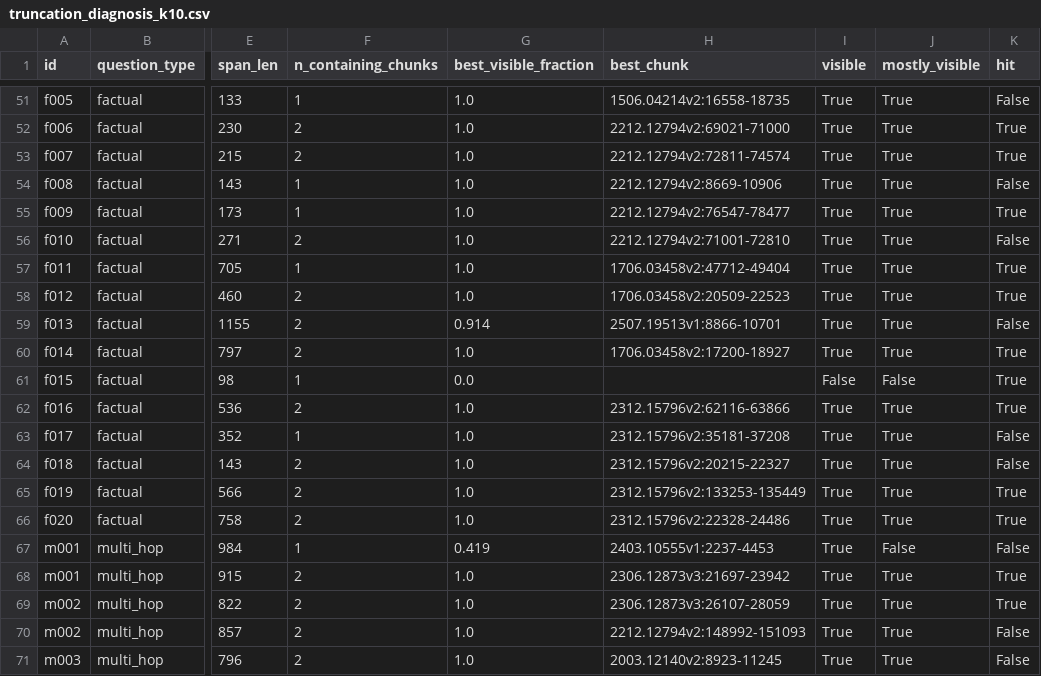
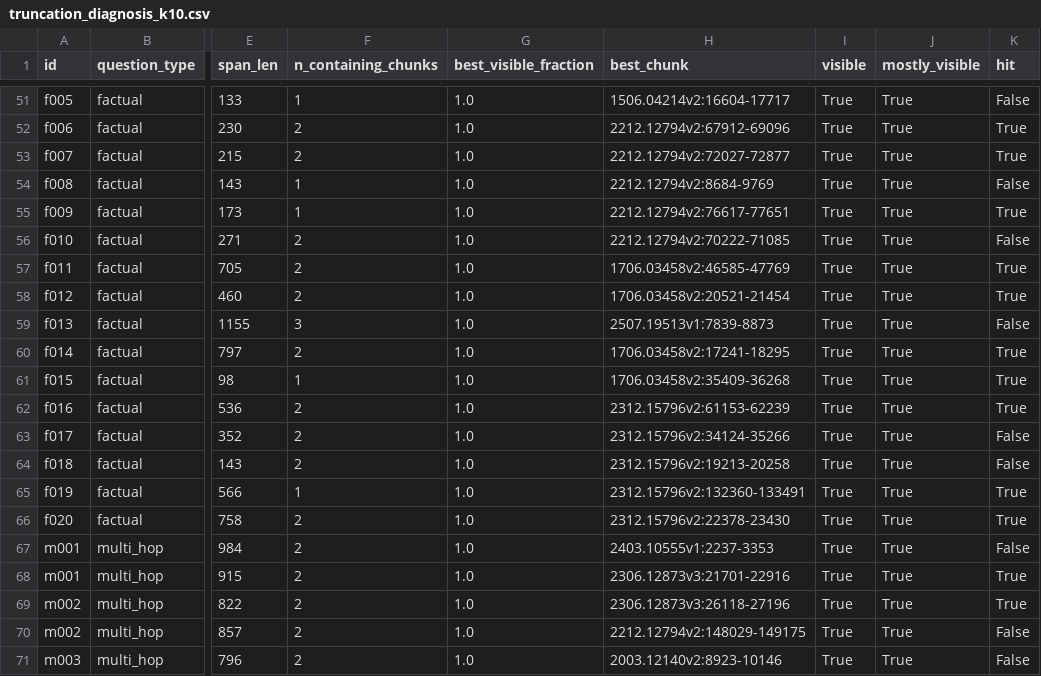
Before and after one commit to roshantariq/rag-evaluation-lab, a CSV file: results/tables/truncation_diagnosis_k10.csv, drawn as a sheet; only a part is shown, gaps mark what is left out; the diff covers the shown part only; the diff names each change by its address in the sheet, - before the commit and + after, or states it on an @@ line.

```diff
--- a/results/tables/truncation_diagnosis_k10.csv
+++ b/results/tables/truncation_diagnosis_k10.csv
-H51 (best_chunk): 1506.04214v2:16558-18735
+H51 (best_chunk): 1506.04214v2:16604-17717
-H52 (best_chunk): 2212.12794v2:69021-71000
+H52 (best_chunk): 2212.12794v2:67912-69096
-H53 (best_chunk): 2212.12794v2:72811-74574
+H53 (best_chunk): 2212.12794v2:72027-72877
-H54 (best_chunk): 2212.12794v2:8669-10906
+H54 (best_chunk): 2212.12794v2:8684-9769
-H55 (best_chunk): 2212.12794v2:76547-78477
+H55 (best_chunk): 2212.12794v2:76617-77651
-H56 (best_chunk): 2212.12794v2:71001-72810
+H56 (best_chunk): 2212.12794v2:70222-71085
-F57 (n_containing_chunks): 1
+F57 (n_containing_chunks): 2
-H57 (best_chunk): 1706.03458v2:47712-49404
+H57 (best_chunk): 1706.03458v2:46585-47769
-H58 (best_chunk): 1706.03458v2:20509-22523
+H58 (best_chunk): 1706.03458v2:20521-21454
-F59 (n_containing_chunks): 2
+F59 (n_containing_chunks): 3
-G59 (best_visible_fraction): 0.914
+G59 (best_visible_fraction): 1.0
-H59 (best_chunk): 2507.19513v1:8866-10701
+H59 (best_chunk): 2507.19513v1:7839-8873
-H60 (best_chunk): 1706.03458v2:17200-18927
+H60 (best_chunk): 1706.03458v2:17241-18295
-G61 (best_visible_fraction): 0.0
+G61 (best_visible_fraction): 1.0
-H61 (best_chunk): (empty)
+H61 (best_chunk): 1706.03458v2:35409-36268
-I61 (visible): False
+I61 (visible): True
-J61 (mostly_visible): False
+J61 (mostly_visible): True
-H62 (best_chunk): 2312.15796v2:62116-63866
+H62 (best_chunk): 2312.15796v2:61153-62239
-F63 (n_containing_chunks): 1
+F63 (n_containing_chunks): 2
-H63 (best_chunk): 2312.15796v2:35181-37208
+H63 (best_chunk): 2312.15796v2:34124-35266
-H64 (best_chunk): 2312.15796v2:20215-22327
+H64 (best_chunk): 2312.15796v2:19213-20258
-F65 (n_containing_chunks): 2
+F65 (n_containing_chunks): 1
-H65 (best_chunk): 2312.15796v2:133253-135449
+H65 (best_chunk): 2312.15796v2:132360-133491
-H66 (best_chunk): 2312.15796v2:22328-24486
+H66 (best_chunk): 2312.15796v2:22378-23430
-F67 (n_containing_chunks): 1
+F67 (n_containing_chunks): 2
-G67 (best_visible_fraction): 0.419
+G67 (best_visible_fraction): 1.0
-H67 (best_chunk): 2403.10555v1:2237-4453
+H67 (best_chunk): 2403.10555v1:2237-3353
-J67 (mostly_visible): False
+J67 (mostly_visible): True
-H68 (best_chunk): 2306.12873v3:21697-23942
+H68 (best_chunk): 2306.12873v3:21701-22916
-H69 (best_chunk): 2306.12873v3:26107-28059
+H69 (best_chunk): 2306.12873v3:26118-27196
-H70 (best_chunk): 2212.12794v2:148992-151093
+H70 (best_chunk): 2212.12794v2:148029-149175
-H71 (best_chunk): 2003.12140v2:8923-11245
+H71 (best_chunk): 2003.12140v2:8923-10146
```
Also changed, not shown: 130 edited cells elsewhere in this file, results/tables/retrieval_baseline.csv, 9 other files.
